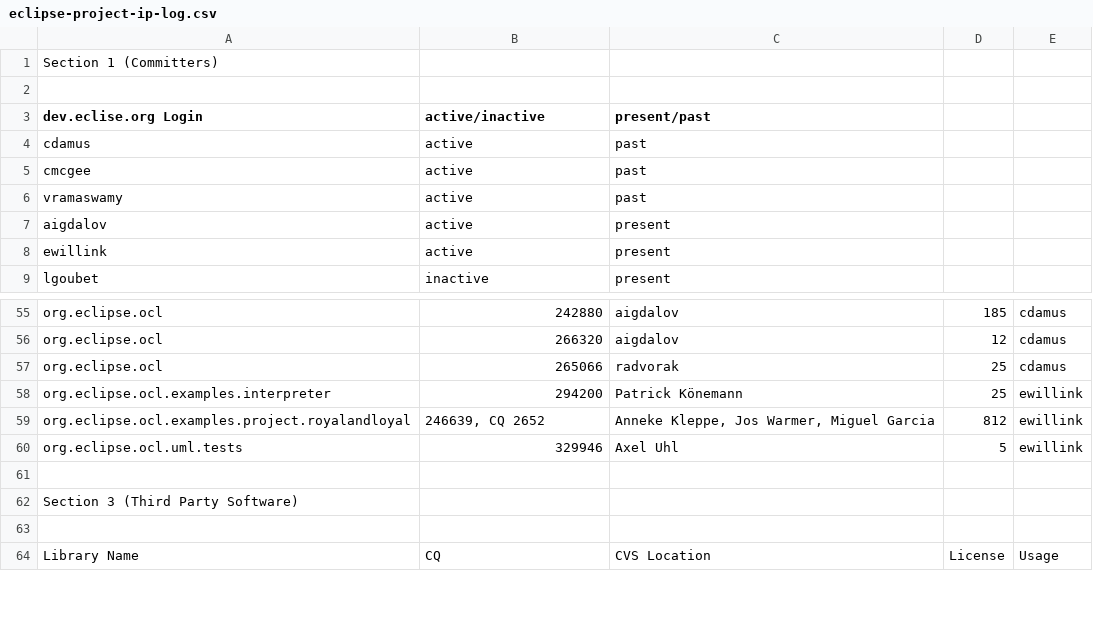
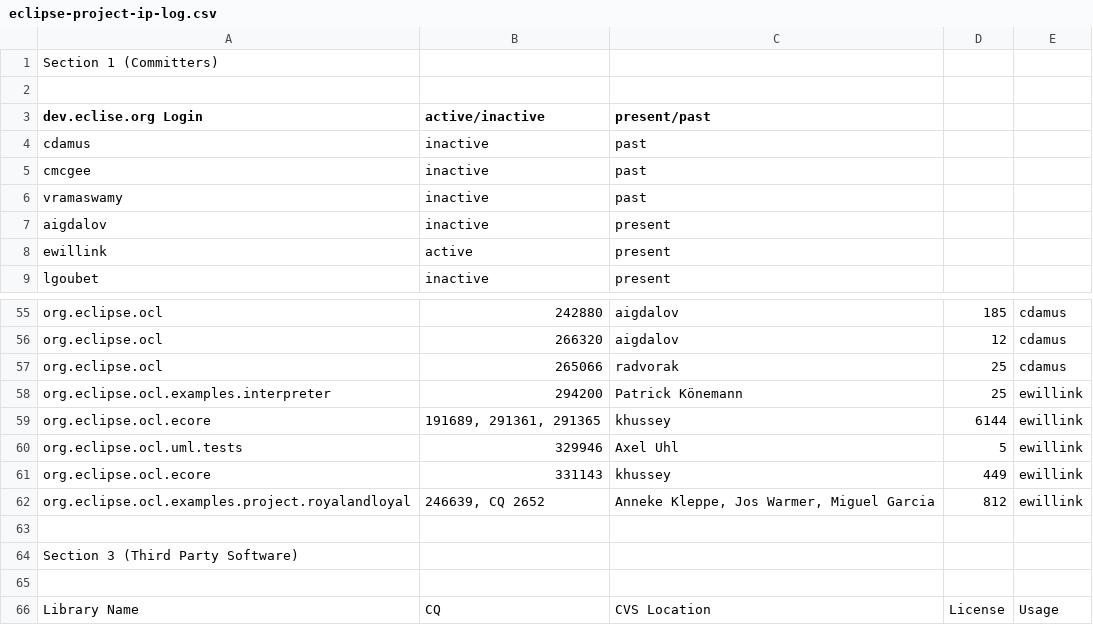
Before and after one commit to eclipse-ocl/ocl-website, a CSV file: ocl/eclipse-project-ip-log.csv, drawn as a sheet; only a part is shown, gaps mark what is left out; the diff names each change by its address in the sheet, - before the commit and + after, or states it on an @@ line.

Commit message:
Update activity, khussey contributions

```diff
--- a/ocl/eclipse-project-ip-log.csv
+++ b/ocl/eclipse-project-ip-log.csv
-B4:B7 (active/inactive): active
+B4:B7 (active/inactive): inactive
+row 59: org.eclipse.ocl.ecore | 191689, 291361, 291365 | khussey | 6144 | ewillink
+row 61: org.eclipse.ocl.ecore | 331143 | khussey | 449 | ewillink
```
